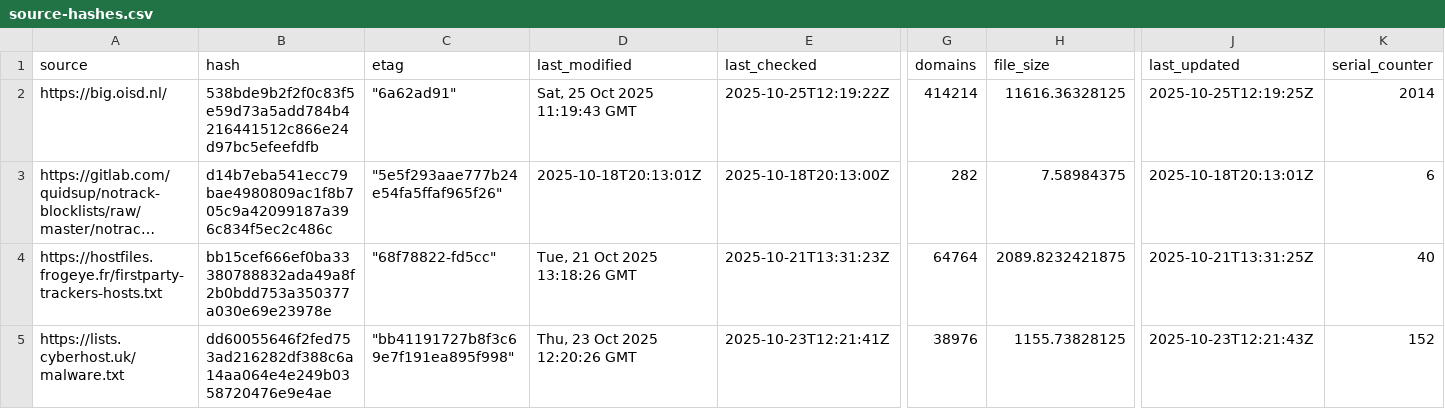
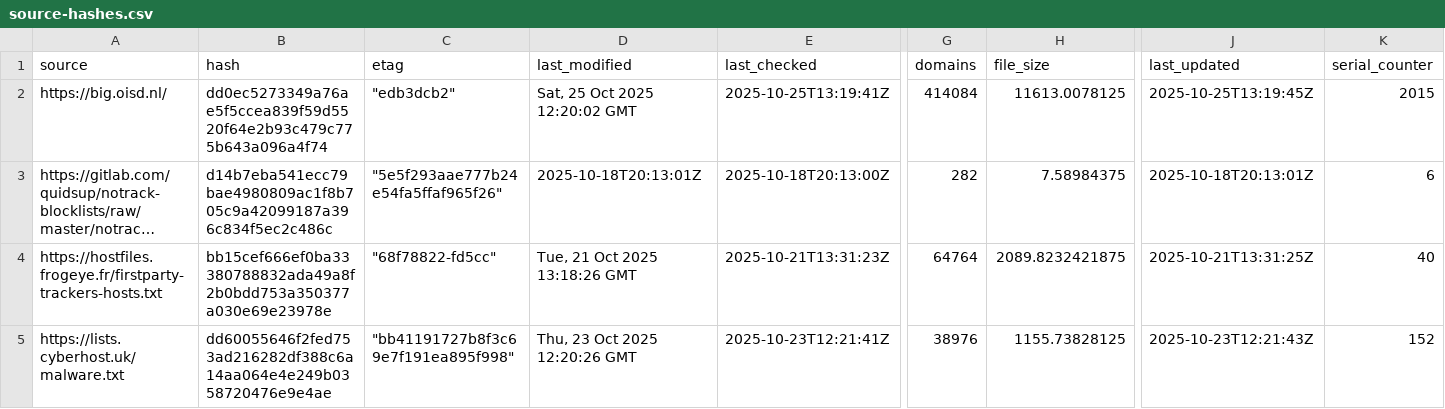
Before and after one commit to siosios/RPZ-Blocklists, a CSV file: tools/source-hashes.csv, drawn as a sheet; only a part is shown, gaps mark what is left out; long unchanged cells end in …; the diff covers the shown part only; the diff names each change by its address in the sheet, - before the commit and + after, or states it on an @@ line.

```diff
--- a/tools/source-hashes.csv
+++ b/tools/source-hashes.csv
-B2 (hash): 538bde9b2f2f0c83f5e59d73a5add784b4216441512c866e24d97bc5efeefdfb
+B2 (hash): dd0ec5273349a76ae5f5ccea839f59d5520f64e2b93c479c775b643a096a4f74
-C2 (etag): "6a62ad91"
+C2 (etag): "edb3dcb2"
-D2 (last_modified): Sat, 25 Oct 2025 11:19:43 GMT
+D2 (last_modified): Sat, 25 Oct 2025 12:20:02 GMT
-E2 (last_checked): 2025-10-25T12:19:22Z
+E2 (last_checked): 2025-10-25T13:19:41Z
-G2 (domains): 414214
+G2 (domains): 414084
-H2 (file_size): 11616.36328125
+H2 (file_size): 11613.0078125
-J2 (last_updated): 2025-10-25T12:19:25Z
+J2 (last_updated): 2025-10-25T13:19:45Z
-K2 (serial_counter): 2014
+K2 (serial_counter): 2015
```
Also changed, not shown: 35 edited cells elsewhere in this file, 6 other files.
